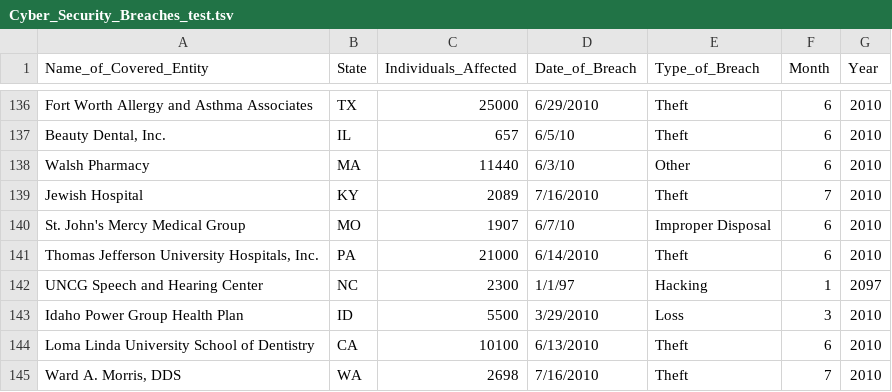
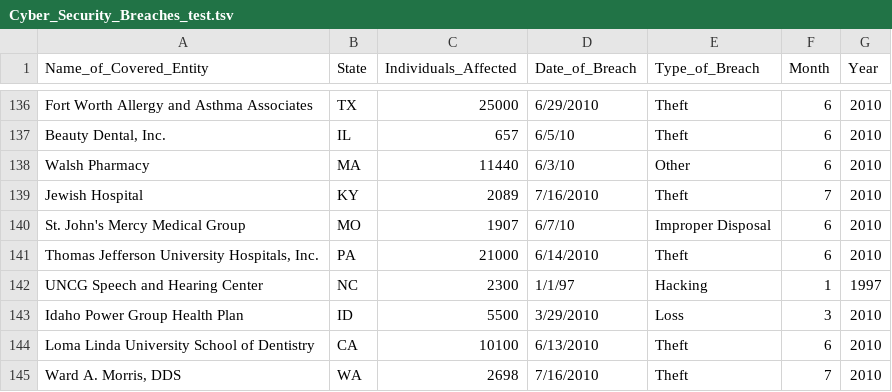
Before and after one commit to NicholasChoong/bash_script_data_analysis, a TSV file: Cyber_Security_Breaches_test.tsv, drawn as a sheet; only a part is shown, gaps mark what is left out.

Commit message:
fix years before 2000s

```diff
--- a/Cyber_Security_Breaches_test.tsv
+++ b/Cyber_Security_Breaches_test.tsv
@@ -141,3 +141,3 @@ St. John's Mercy Medical Group	MO	1907	6/7/10	Improper Disposal	6	2010
 Thomas Jefferson University Hospitals, Inc.	PA	21000	6/14/2010	Theft	6	2010
-UNCG Speech and Hearing Center	NC	2300	1/1/97	Hacking	1	2097
+UNCG Speech and Hearing Center	NC	2300	1/1/97	Hacking	1	1997
 Idaho Power Group Health Plan	ID	5500	3/29/2010	Loss	3	2010
```
Also changed, not shown: 1 other file.
